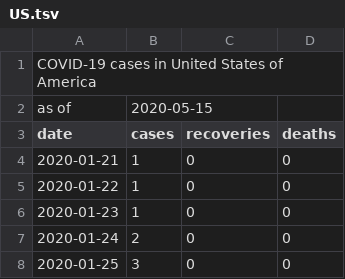
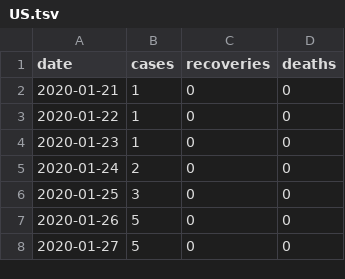
Before and after one commit to srifqi/covid19-data, a TSV file: nation/US.tsv, drawn as a sheet; only a part is shown; the shorter side is filled out with more unchanged rows; the diff names each change by its address in the sheet, - before the commit and + after, or states it on an @@ line.

Commit message:
Change format to standard .tsv file
Add index for cataloguing data by nation

```diff
--- a/nation/US.tsv
+++ b/nation/US.tsv
-row 1: COVID-19 cases in United States of America
-row 2: as of | 2020-05-15
```
Also changed, not shown: nation/CN.tsv, nation/DE.tsv, 7 other files.
